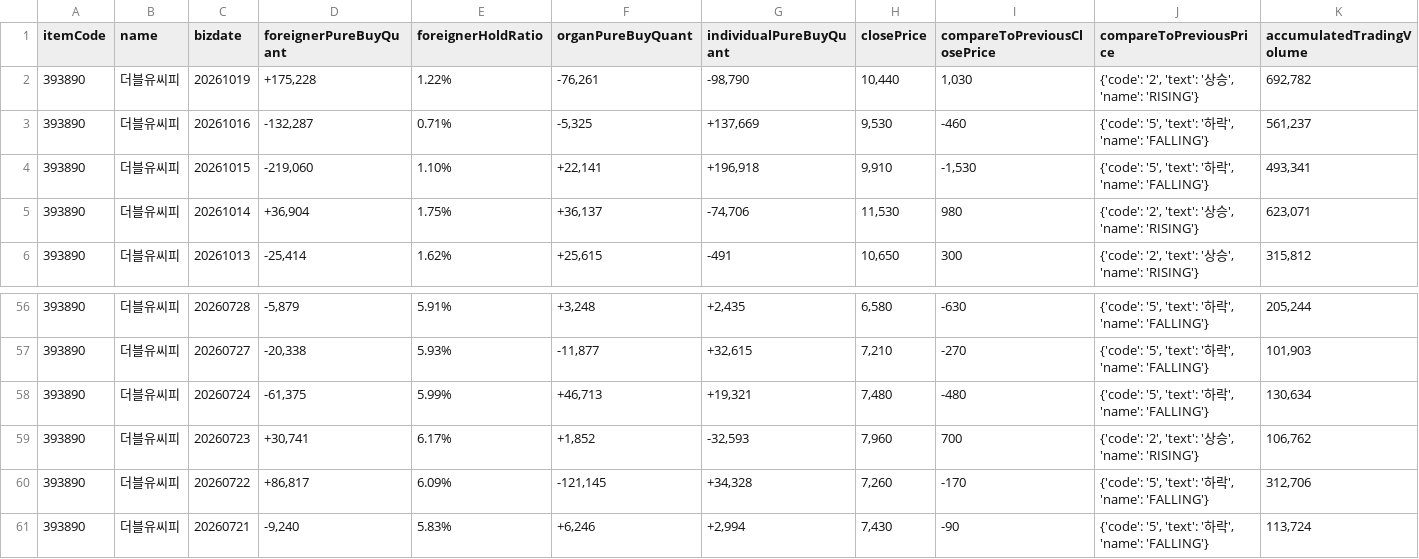
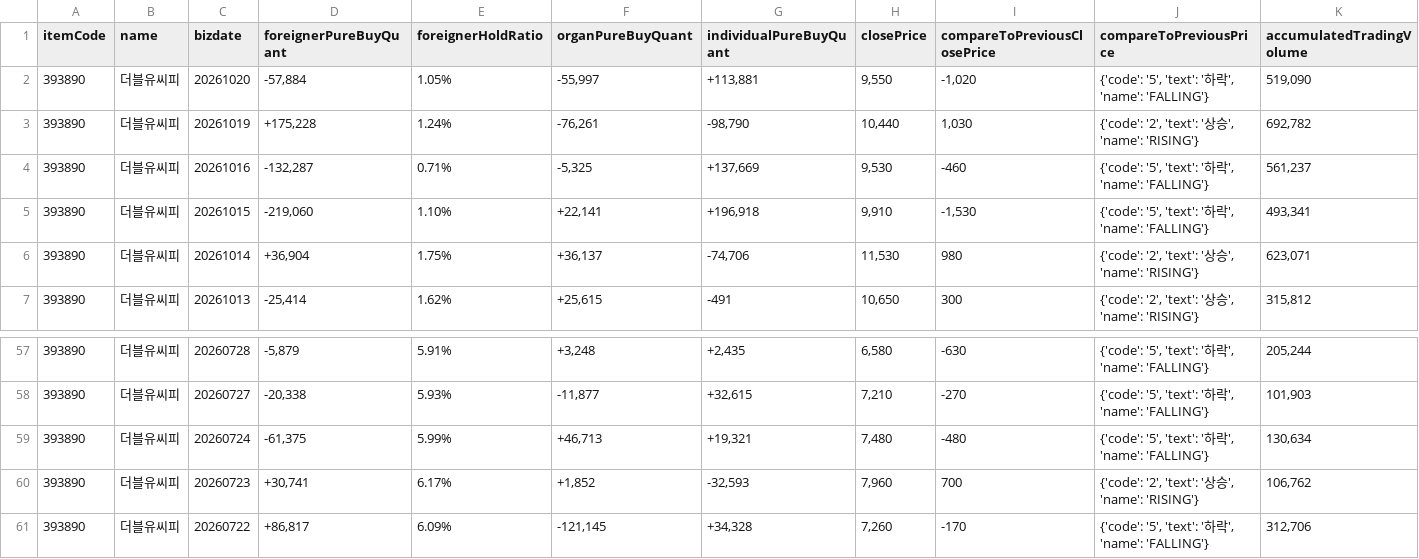
Before and after one commit to pures-lab/kal-flows, a CSV file: data/393890_naver_trend.csv, drawn as a sheet; only a part is shown, gaps mark what is left out.

Commit message:
data: flows 2026-10-20_2105

```diff
--- a/data/393890_naver_trend.csv
+++ b/data/393890_naver_trend.csv
@@ -1,3 +1,4 @@
 itemCode,name,bizdate,foreignerPureBuyQuant,foreignerHoldRatio,organPureBuyQuant,individualPureBuyQuant,closePrice,compareToPreviousClosePrice,compareToPreviousPrice,accumulatedTradingVolume
-393890,더블유씨피,20261019,"+175,228",1.22%,"-76,261","-98,790","10,440","1,030","{'code': '2', 'text': '상승', 'name': 'RISING'}","692,782"
+393890,더블유씨피,20261020,"-57,884",1.05%,"-55,997","+113,881","9,550","-1,020","{'code': '5', 'text': '하락', 'name': 'FALLING'}","519,090"
+393890,더블유씨피,20261019,"+175,228",1.24%,"-76,261","-98,790","10,440","1,030","{'code': '2', 'text': '상승', 'name': 'RISING'}","692,782"
 393890,더블유씨피,20261016,"-132,287",0.71%,"-5,325","+137,669","9,530",-460,"{'code': '5', 'text': '하락', 'name': 'FALLING'}","561,237"
@@ -60,2 +61 @@
 393890,더블유씨피,20260722,"+86,817",6.09%,"-121,145","+34,328","7,260",-170,"{'code': '5', 'text': '하락', 'name': 'FALLING'}","312,706"
-393890,더블유씨피,20260721,"-9,240",5.83%,"+6,246","+2,994","7,430",-90,"{'code': '5', 'text': '하락', 'name': 'FALLING'}","113,724"
```
Also changed, not shown: data/000660_ohlcv.csv, data/003490_naver_trend.csv, 28 other files.
